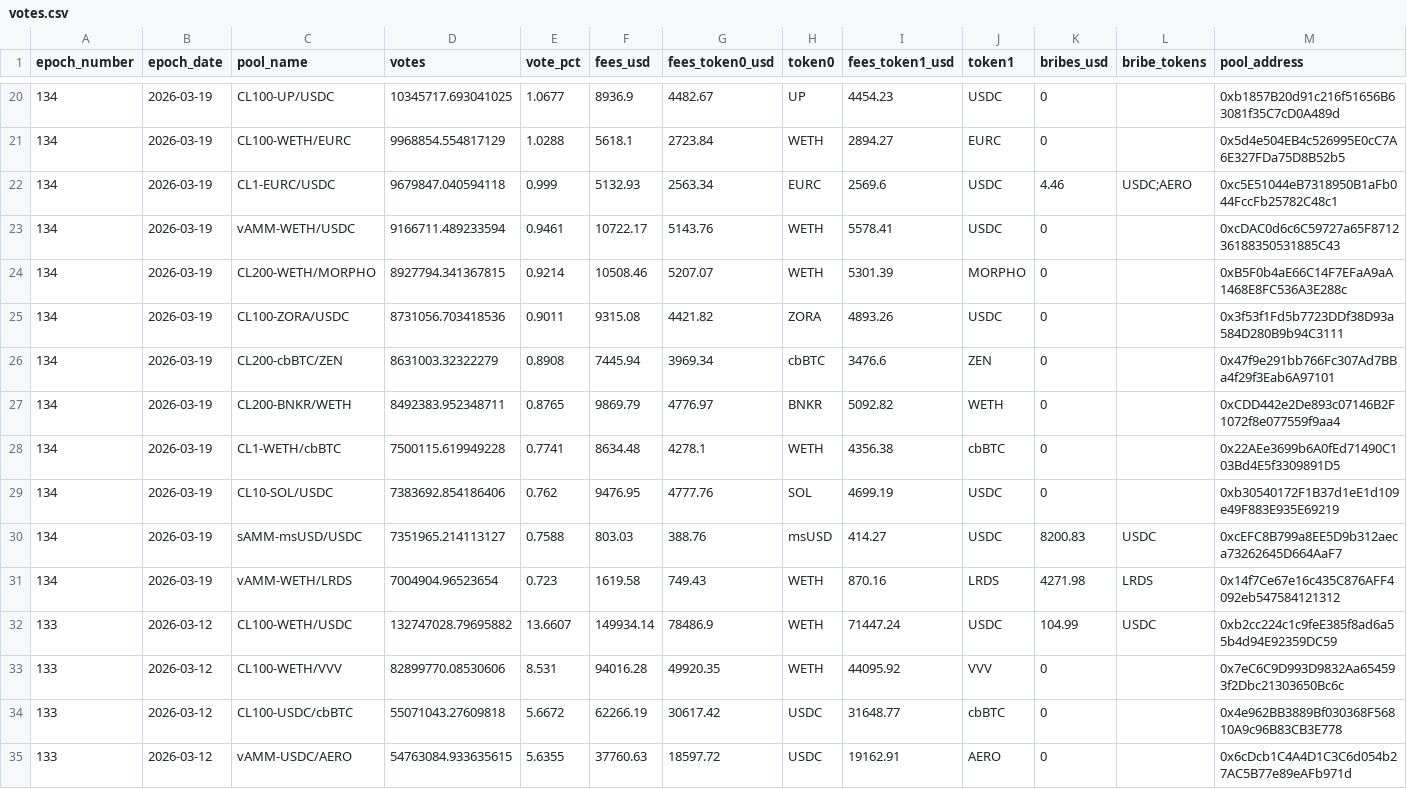
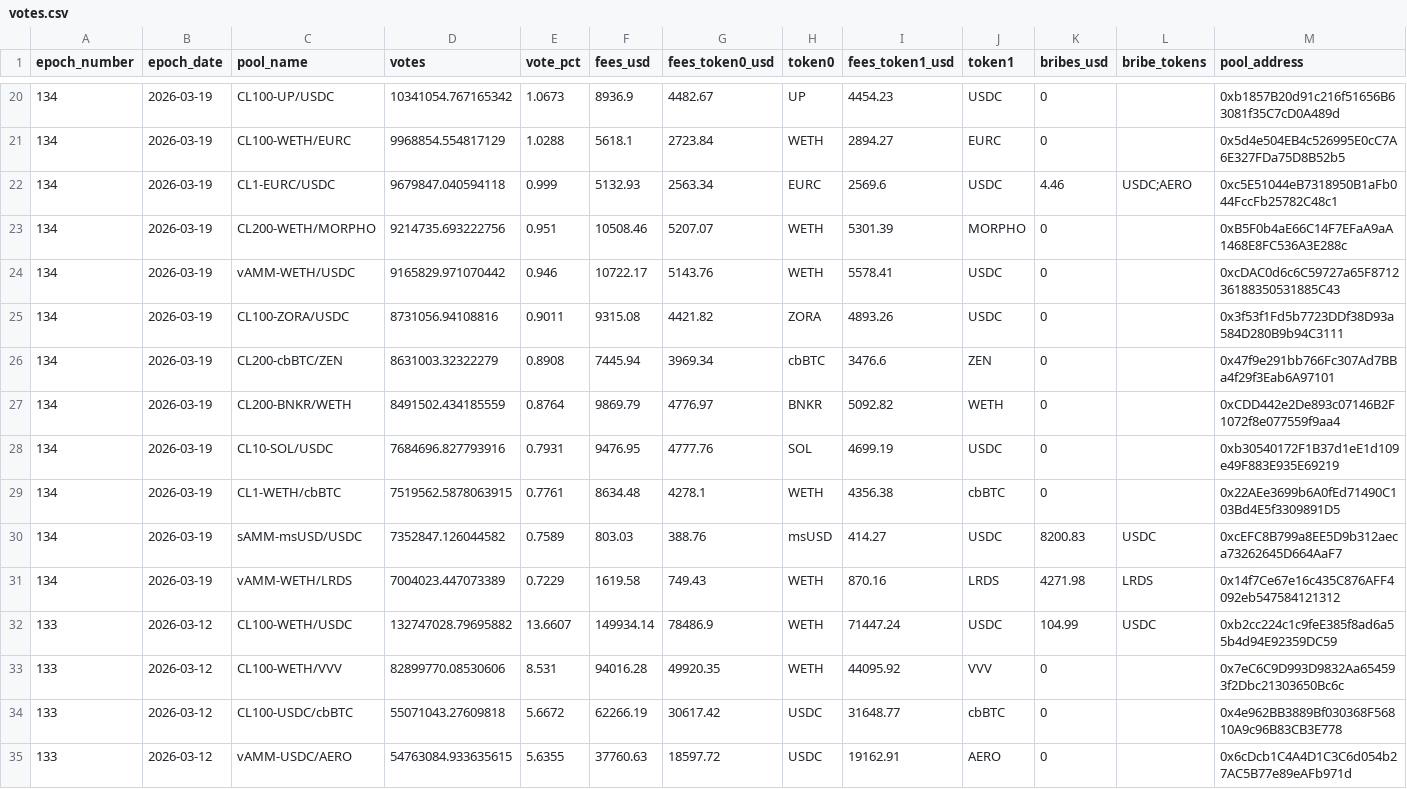
Before and after one commit to ldeso-agents/aerodrome, a CSV file: votes.csv, drawn as a sheet; only a part is shown, gaps mark what is left out; the diff covers the shown part only.

```diff
--- a/votes.csv
+++ b/votes.csv
@@ -20,13 +20,13 @@ epoch_number,epoch_date,pool_name,votes,vote_pct,fees_usd,fees_token0_usd,token0
-134,2026-03-19,CL100-UP/USDC,10345717.693041025,1.0677,8936.9,4482.67,UP,4454.23,USDC,0,,0xb1857B20d91c216f51656B63081f35C7cD0A489d
+134,2026-03-19,CL100-UP/USDC,10341054.767165342,1.0673,8936.9,4482.67,UP,4454.23,USDC,0,,0xb1857B20d91c216f51656B63081f35C7cD0A489d
 134,2026-03-19,CL100-WETH/EURC,9968854.554817129,1.0288,5618.1,2723.84,WETH,2894.27,EURC,0,,0x5d4e504EB4c526995E0cC7A6E327FDa75D8B52b5
 134,2026-03-19,CL1-EURC/USDC,9679847.040594118,0.999,5132.93,2563.34,EURC,2569.6,USDC,4.46,USDC;AERO,0xc5E51044eB7318950B1aFb044FccFb25782C48c1
-134,2026-03-19,vAMM-WETH/USDC,9166711.489233594,0.9461,10722.17,5143.76,WETH,5578.41,USDC,0,,0xcDAC0d6c6C59727a65F871236188350531885C43
-134,2026-03-19,CL200-WETH/MORPHO,8927794.341367815,0.9214,10508.46,5207.07,WETH,5301.39,MORPHO,0,,0xB5F0b4aE66C14F7EFaA9aA1468E8FC536A3E288c
-134,2026-03-19,CL100-ZORA/USDC,8731056.703418536,0.9011,9315.08,4421.82,ZORA,4893.26,USDC,0,,0x3f53f1Fd5b7723DDf38D93a584D280B9b94C3111
+134,2026-03-19,CL200-WETH/MORPHO,9214735.693222756,0.951,10508.46,5207.07,WETH,5301.39,MORPHO,0,,0xB5F0b4aE66C14F7EFaA9aA1468E8FC536A3E288c
+134,2026-03-19,vAMM-WETH/USDC,9165829.971070442,0.946,10722.17,5143.76,WETH,5578.41,USDC,0,,0xcDAC0d6c6C59727a65F871236188350531885C43
+134,2026-03-19,CL100-ZORA/USDC,8731056.94108816,0.9011,9315.08,4421.82,ZORA,4893.26,USDC,0,,0x3f53f1Fd5b7723DDf38D93a584D280B9b94C3111
 134,2026-03-19,CL200-cbBTC/ZEN,8631003.32322279,0.8908,7445.94,3969.34,cbBTC,3476.6,ZEN,0,,0x47f9e291bb766Fc307Ad7BBa4f29f3Eab6A97101
-134,2026-03-19,CL200-BNKR/WETH,8492383.952348711,0.8765,9869.79,4776.97,BNKR,5092.82,WETH,0,,0xCDD442e2De893c07146B2F1072f8e077559f9aa4
-134,2026-03-19,CL1-WETH/cbBTC,7500115.619949228,0.7741,8634.48,4278.1,WETH,4356.38,cbBTC,0,,0x22AEe3699b6A0fEd71490C103Bd4E5f3309891D5
-134,2026-03-19,CL10-SOL/USDC,7383692.854186406,0.762,9476.95,4777.76,SOL,4699.19,USDC,0,,0xb30540172F1B37d1eE1d109e49F883E935E69219
-134,2026-03-19,sAMM-msUSD/USDC,7351965.214113127,0.7588,803.03,388.76,msUSD,414.27,USDC,8200.83,USDC,0xcEFC8B799a8EE5D9b312aeca73262645D664AaF7
-134,2026-03-19,vAMM-WETH/LRDS,7004904.96523654,0.723,1619.58,749.43,WETH,870.16,LRDS,4271.98,LRDS,0x14f7Ce67e16c435C876AFF4092eb547584121312
+134,2026-03-19,CL200-BNKR/WETH,8491502.434185559,0.8764,9869.79,4776.97,BNKR,5092.82,WETH,0,,0xCDD442e2De893c07146B2F1072f8e077559f9aa4
+134,2026-03-19,CL10-SOL/USDC,7684696.827793916,0.7931,9476.95,4777.76,SOL,4699.19,USDC,0,,0xb30540172F1B37d1eE1d109e49F883E935E69219
+134,2026-03-19,CL1-WETH/cbBTC,7519562.5878063915,0.7761,8634.48,4278.1,WETH,4356.38,cbBTC,0,,0x22AEe3699b6A0fEd71490C103Bd4E5f3309891D5
+134,2026-03-19,sAMM-msUSD/USDC,7352847.126044582,0.7589,803.03,388.76,msUSD,414.27,USDC,8200.83,USDC,0xcEFC8B799a8EE5D9b312aeca73262645D664AaF7
+134,2026-03-19,vAMM-WETH/LRDS,7004023.447073389,0.7229,1619.58,749.43,WETH,870.16,LRDS,4271.98,LRDS,0x14f7Ce67e16c435C876AFF4092eb547584121312
 133,2026-03-12,CL100-WETH/USDC,132747028.79695882,13.6607,149934.14,78486.9,WETH,71447.24,USDC,104.99,USDC,0xb2cc224c1c9feE385f8ad6a55b4d94E92359DC59
```
Also changed, not shown: 31 edited cells elsewhere in this file, 1 other file.
